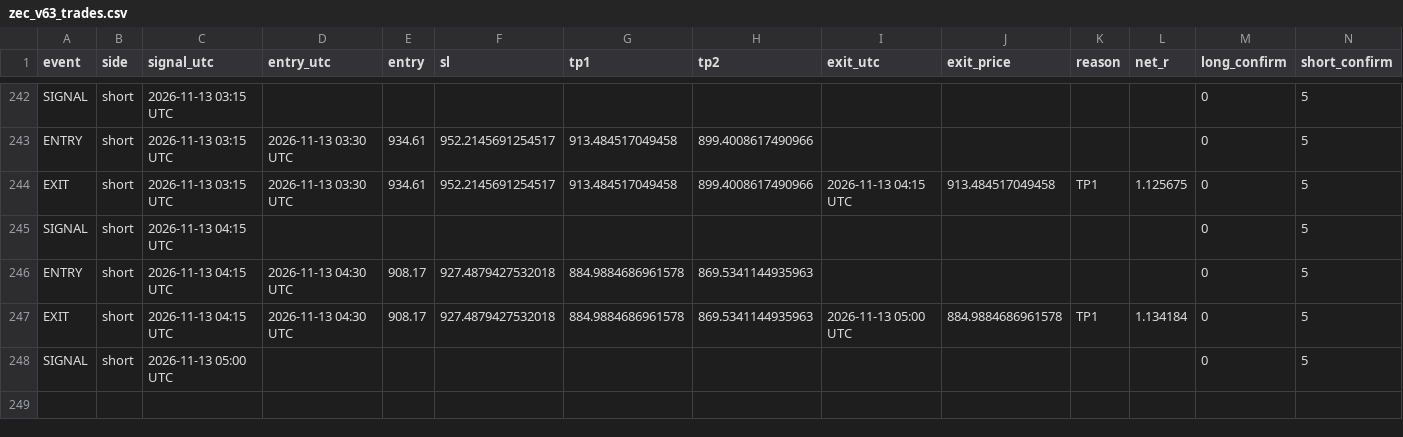
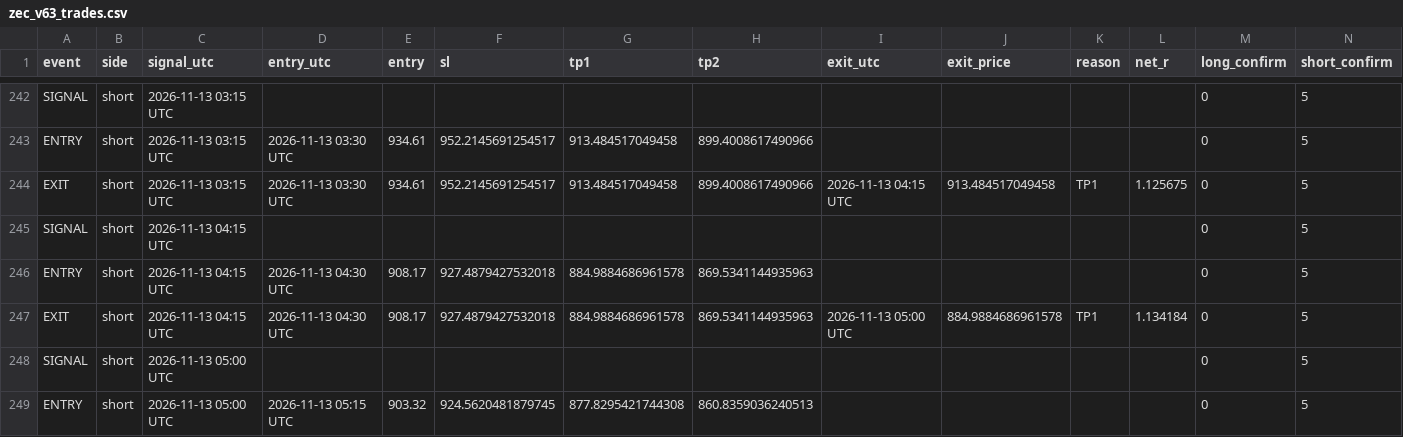
Before and after one commit to XXX110700/zec-forward-paper, a CSV file: zec_v63_trades.csv, drawn as a sheet; only a part is shown, gaps mark what is left out.

```diff
--- a/zec_v63_trades.csv
+++ b/zec_v63_trades.csv
@@ -248 +248,2 @@ EXIT,short,2026-11-13 04:15 UTC,2026-11-13 04:30 UTC,908.17,927.4879427532018,88
 SIGNAL,short,2026-11-13 05:00 UTC,,,,,,,,,,0,5
+ENTRY,short,2026-11-13 05:00 UTC,2026-11-13 05:15 UTC,903.32,924.5620481879745,877.8295421744308,860.8359036240513,,,,,0,5
```
Also changed, not shown: 1 other file.
